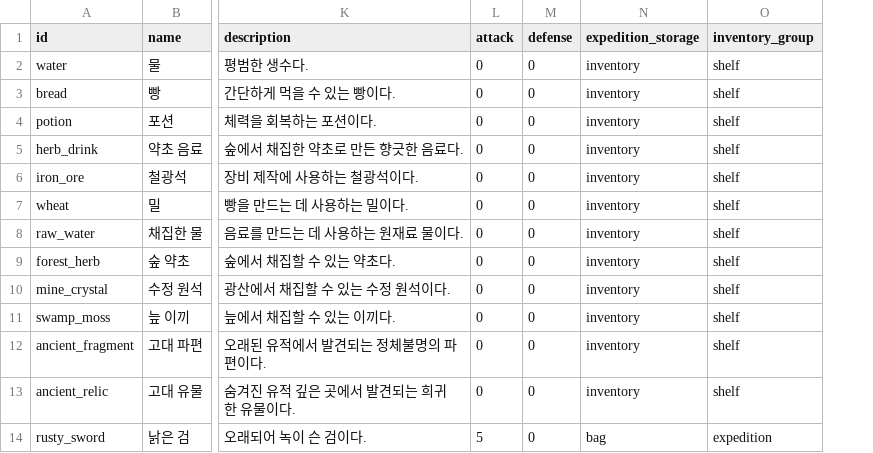
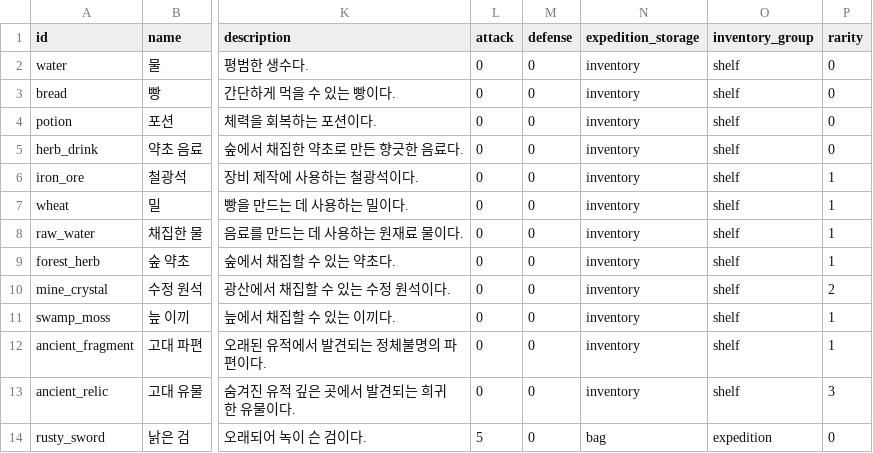
Before and after one commit to mayjohn66-cmd/project222, a CSV file: data/core/items.csv, drawn as a sheet; only a part is shown, gaps mark what is left out; the diff names each change by its address in the sheet, - before the commit and + after, or states it on an @@ line.

```diff
--- a/data/core/items.csv
+++ b/data/core/items.csv
+column P (rarity), rows 2-14: 0 | 0 | 0 | 0 | 1 | 1 | 1 | 1 | 2 | 1 | 1 | 3 | 0
```
Also changed, not shown: 11 other files.
